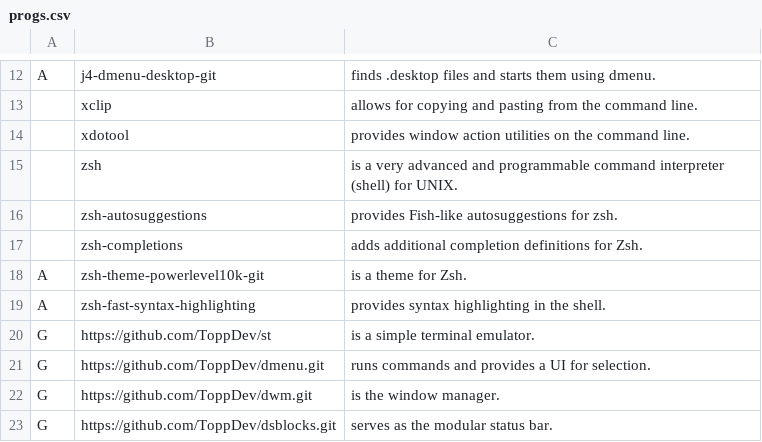
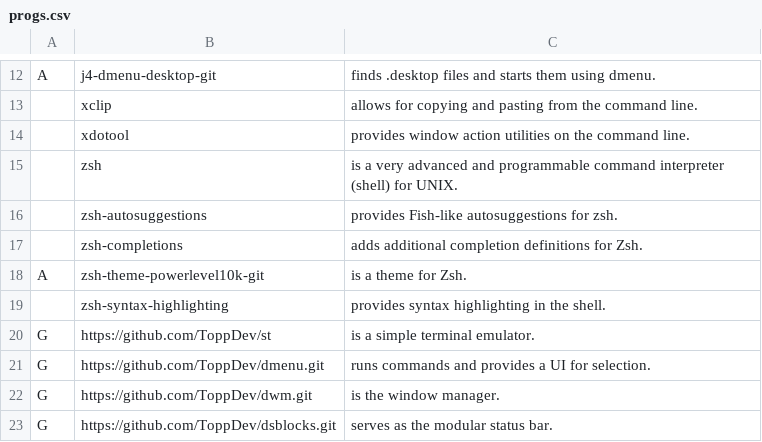
Before and after one commit to ToppDev/TALIS, a CSV file: progs.csv, drawn as a sheet; only a part is shown, gaps mark what is left out.

```diff
--- a/progs.csv
+++ b/progs.csv
@@ -18,3 +18,3 @@ A,j4-dmenu-desktop-git,"finds .desktop files and starts them using dmenu."
 A,zsh-theme-powerlevel10k-git,"is a theme for Zsh."
-A,zsh-fast-syntax-highlighting,"provides syntax highlighting in the shell."
+,zsh-syntax-highlighting,"provides syntax highlighting in the shell."
 G,https://github.com/ToppDev/st,"is a simple terminal emulator."
```
Also changed, not shown: 2 other files.
